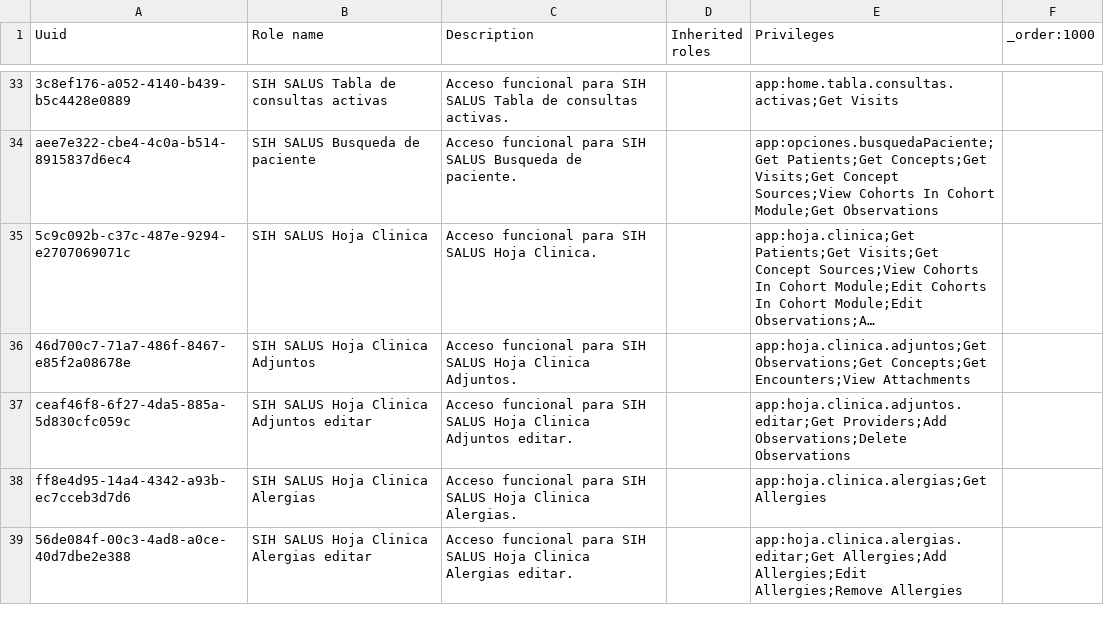
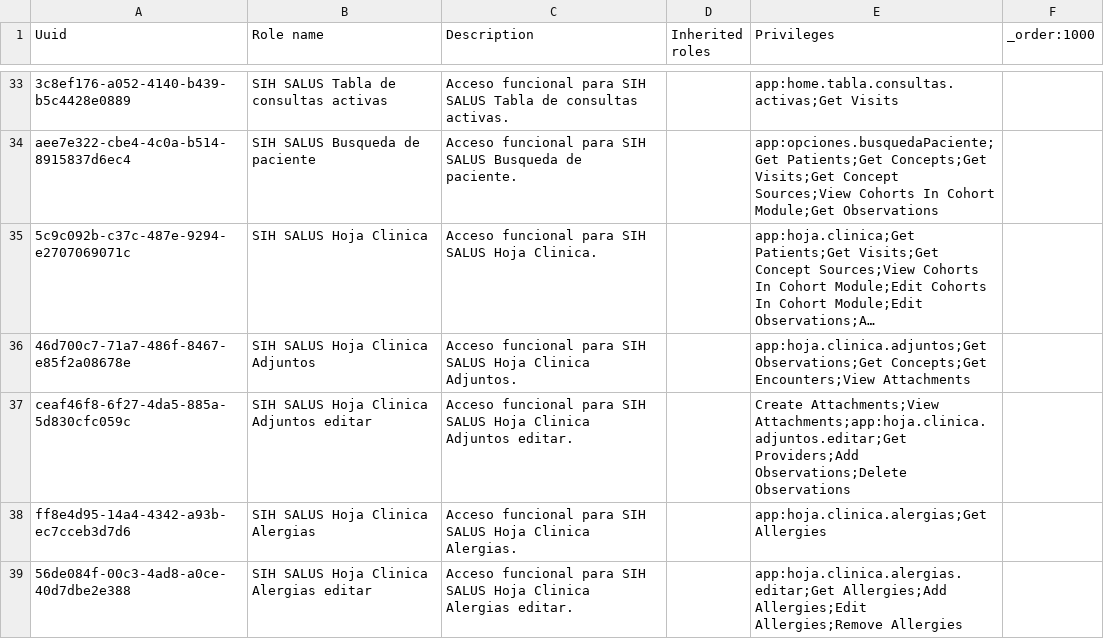
Before and after one commit to PROYECTO-SANTACLOTILDE/sihsalus-content-referenceapplication, a CSV file: configuration/backend_configuration/roles/roles-core.csv, drawn as a sheet; only a part is shown, gaps mark what is left out; long unchanged cells end in ….

Commit message:
fix(rbac): preserve generic attachment uploader

```diff
--- a/configuration/backend_configuration/roles/roles-core.csv
+++ b/configuration/backend_configuration/roles/roles-core.csv
@@ -36,3 +36,3 @@ aee7e322-cbe4-4c0a-b514-8915837d6ec4,SIH SALUS Busqueda de paciente,Acceso funci
 46d700c7-71a7-486f-8467-e85f2a08678e,SIH SALUS Hoja Clinica Adjuntos,Acceso funcional para SIH SALUS Hoja Clinica Adjuntos.,,app:hoja.clinica.adjuntos;Get Observations;Get Concepts;Get Encounters;View Attachments,
-ceaf46f8-6f27-4da5-885a-5d830cfc059c,SIH SALUS Hoja Clinica Adjuntos editar,Acceso funcional para SIH SALUS Hoja Clinica Adjuntos editar.,,app:hoja.clinica.adjuntos.editar;Get Providers;Add Observations;Delete Observations,
+ceaf46f8-6f27-4da5-885a-5d830cfc059c,SIH SALUS Hoja Clinica Adjuntos editar,Acceso funcional para SIH SALUS Hoja Clinica Adjuntos editar.,,Create Attachments;View Attachments;app:hoja.clinica.adjuntos.editar;Get Providers;Add Observations;Delete Observations,
 ff8e4d95-14a4-4342-a93b-ec7cceb3d7d6,SIH SALUS Hoja Clinica Alergias,Acceso funcional para SIH SALUS Hoja Clinica Alergias.,,app:hoja.clinica.alergias;Get Allergies,
```
Also changed, not shown: 5 other files.
